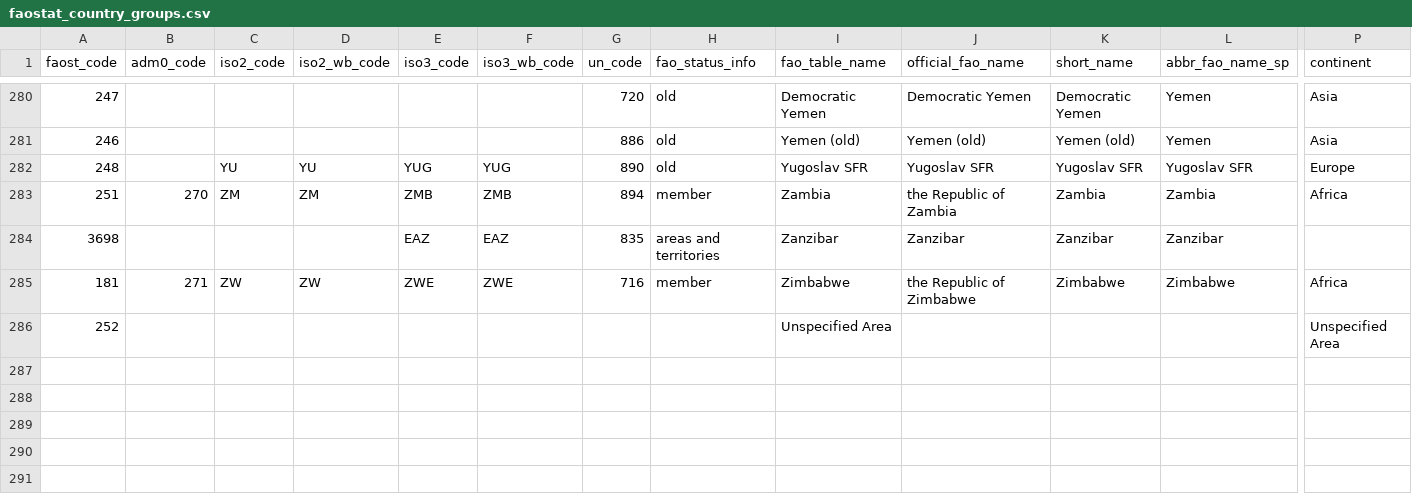
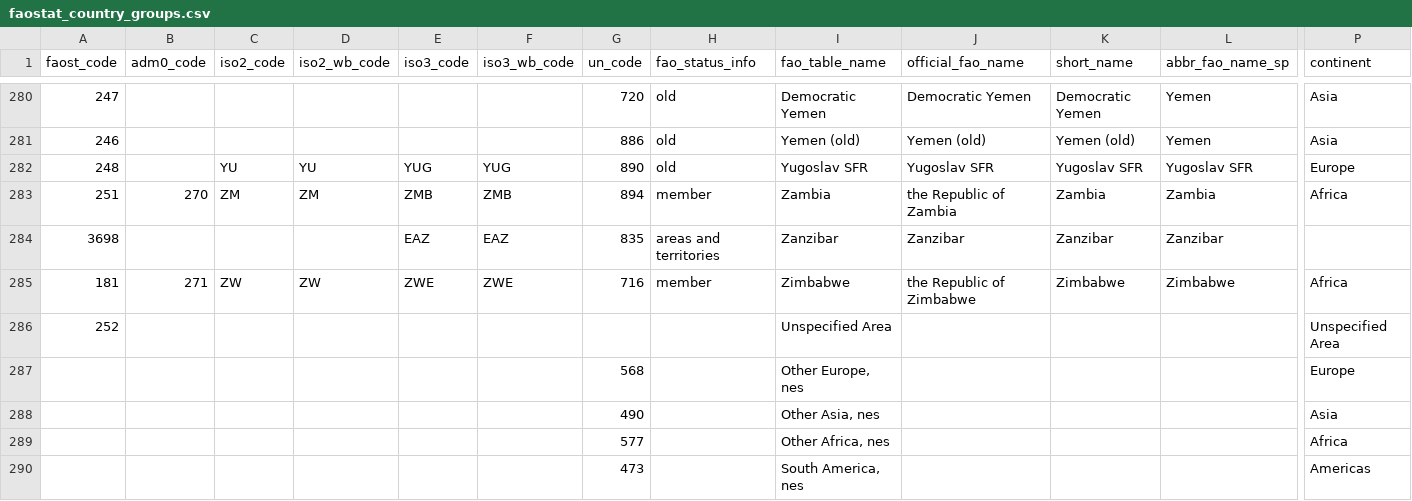
Before and after one commit to paulrougieux/biotrade, a CSV file: biotrade/config_data/faostat_country_groups.csv, drawn as a sheet; only a part is shown, gaps mark what is left out; rows hold the shown columns only; the diff names each change by its address in the sheet, - before the commit and + after, or states it on an @@ line.

```diff
--- a/biotrade/config_data/faostat_country_groups.csv
+++ b/biotrade/config_data/faostat_country_groups.csv
+row 287:  |  |  |  |  |  | 568 |  | Other Europe, nes |  |  |  | Europe
+row 288:  |  |  |  |  |  | 490 |  | Other Asia, nes |  |  |  | Asia
+row 289:  |  |  |  |  |  | 577 |  | Other Africa, nes |  |  |  | Africa
+row 290:  |  |  |  |  |  | 473 |  | South America, nes |  |  |  | Americas
```
Also changed, not shown: biotrade/config_data/comtrade_hs_product_short_names.csv.
